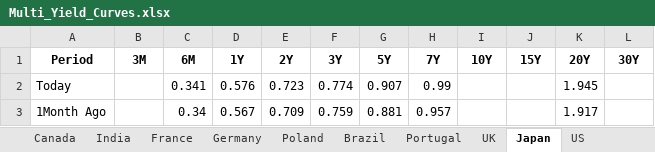
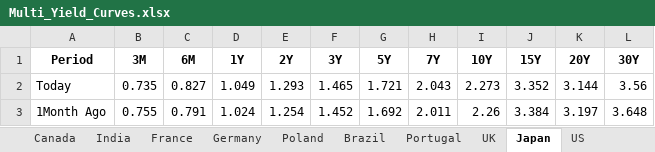
Before and after one commit to vlaranjo/Vasconomics_Dashboard, an Excel workbook: Weekly Files/Fixed Income/Multi_Yield_Curves.xlsx, sheet Japan, drawn as a sheet; only a part is shown; values as stored, in another font and other column widths than the file's, no borders; the diff covers the shown part only; the diff names each change by its address in the sheet, - before the commit and + after, or states it on an @@ line.

```diff
--- a/Weekly Files/Fixed Income/Multi_Yield_Curves.xlsx (sheet Japan)
+++ b/Weekly Files/Fixed Income/Multi_Yield_Curves.xlsx (sheet Japan)
-B2 (3M): (empty)
+B2 (3M): 0.735
-C2 (6M): 0.341
+C2 (6M): 0.827
-D2 (1Y): 0.576
+D2 (1Y): 1.049
-E2 (2Y): 0.723
+E2 (2Y): 1.293
-F2 (3Y): 0.774
+F2 (3Y): 1.465
-G2 (5Y): 0.907
+G2 (5Y): 1.721
-H2 (7Y): 0.99
+H2 (7Y): 2.043
-I2 (10Y): (empty)
+I2 (10Y): 2.273
-J2 (15Y): (empty)
+J2 (15Y): 3.352
-K2 (20Y): 1.945
+K2 (20Y): 3.144
-L2 (30Y): (empty)
+L2 (30Y): 3.56
-B3 (3M): (empty)
+B3 (3M): 0.755
-C3 (6M): 0.34
+C3 (6M): 0.791
-D3 (1Y): 0.567
+D3 (1Y): 1.024
-E3 (2Y): 0.709
+E3 (2Y): 1.254
-F3 (3Y): 0.759
+F3 (3Y): 1.452
-G3 (5Y): 0.881
+G3 (5Y): 1.692
-H3 (7Y): 0.957
+H3 (7Y): 2.011
-I3 (10Y): (empty)
+I3 (10Y): 2.26
-J3 (15Y): (empty)
+J3 (15Y): 3.384
-K3 (20Y): 1.917
+K3 (20Y): 3.197
-L3 (30Y): (empty)
+L3 (30Y): 3.648
```
Also changed, not shown: 22 edited cells elsewhere in this sheet, sheet France, sheet UK, sheet Switzerland, sheet India, sheet Germany, sheet China, 9 more sheets, other sheet tabs.
